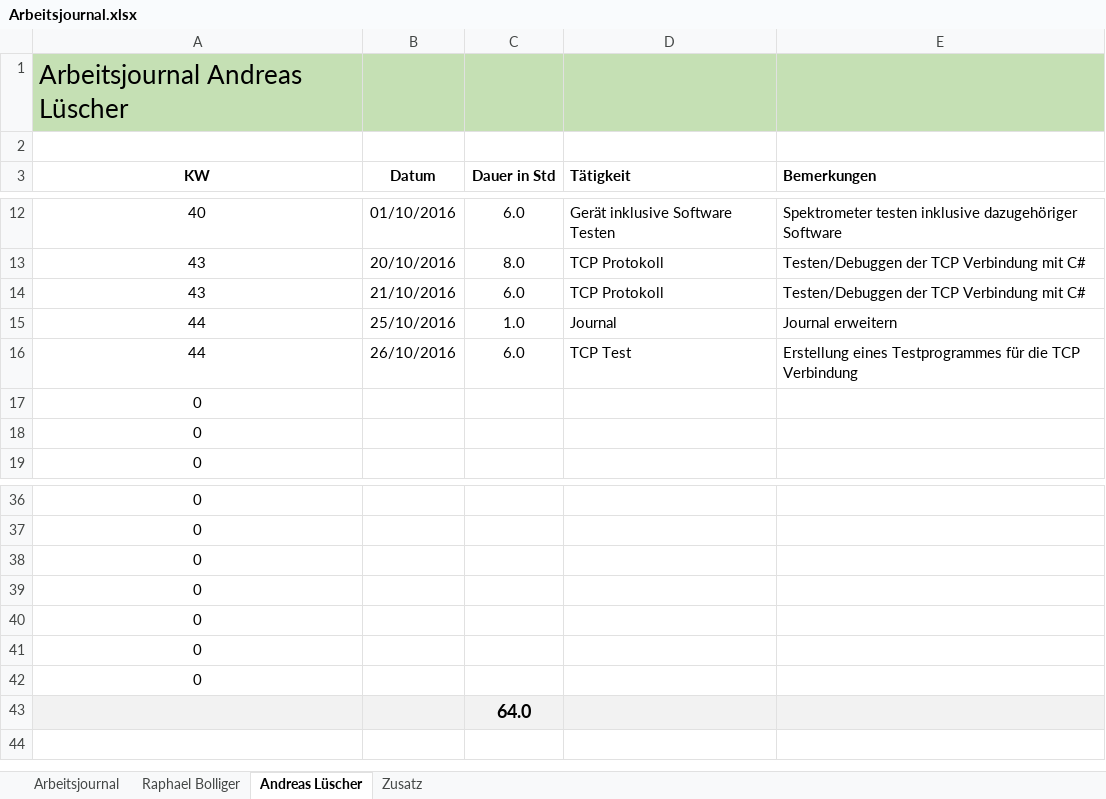
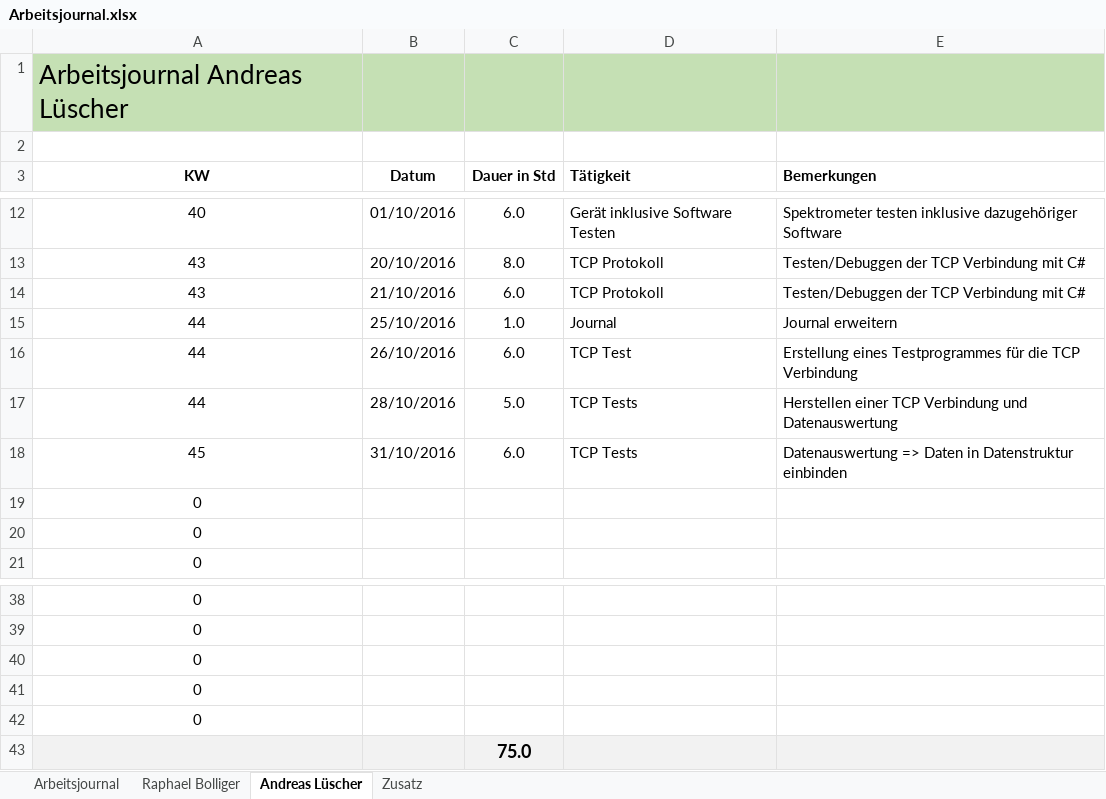
Before and after one commit to ahueni/ASD_iPad_App, an Excel workbook: doc/journal/Arbeitsjournal.xlsx, sheet Andreas Lüscher, drawn as a sheet; only a part is shown, gaps mark what is left out; values as stored, in another font and other column widths than the file's, no borders; removed rows and columns are numbered as before the commit, all else as after; the diff names each change by its address in the sheet, - before the commit and + after, or states it on an @@ line.

```diff
--- a/doc/journal/Arbeitsjournal.xlsx (sheet Andreas Lüscher)
+++ b/doc/journal/Arbeitsjournal.xlsx (sheet Andreas Lüscher)
+row 17: 44 | 28/10/2016 | 5.0 | TCP Tests | Herstellen einer TCP Verbindung und Datenauswertung
+row 18: 45 | 31/10/2016 | 6.0 | TCP Tests | Datenauswertung => Daten in Datenstruktur einbinden
-row 41: 0
-row 42: 0
-C43 (Dauer in Std): 64.0
+C43 (Dauer in Std): 75.0
```
Also changed, not shown: sheet Zusatz, sheet Arbeitsjournal, formulas that keep their value, charts or pictures.
